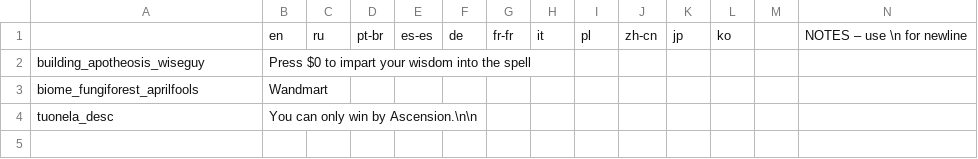
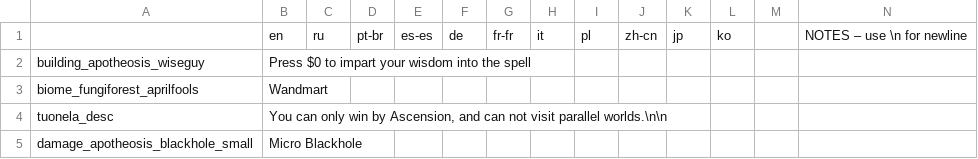
Before and after one commit to Conga0/Apotheosis, a CSV file: translations_todo.csv, drawn as a sheet; only a part is shown; rows hold the shown columns only; the diff names each change by its address in the sheet, - before the commit and + after, or states it on an @@ line.

Commit message:
Bug fixes
Gave various corrupt & cursed masters polymorph immunity
Tiny orbs now inflict wounded on direct impact
Updated unholy poring blackholes to use a translation key

```diff
--- a/translations_todo.csv
+++ b/translations_todo.csv
-B4: …win by Ascension.\n\n
+B4: …win by Ascension, and can not visit parallel worlds.\n\n
+row 5: damage_apotheosis_blackhole_small | Micro Blackhole
```
Also changed, not shown: translations.csv, 18 other files.
